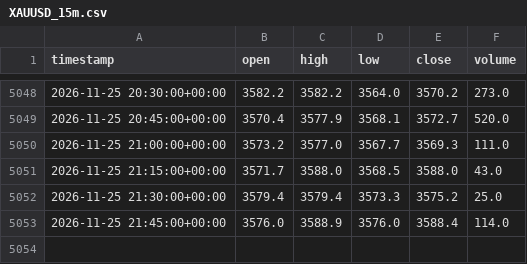
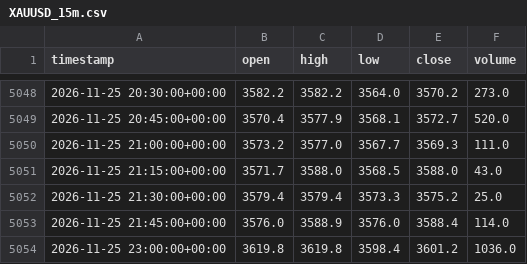
Before and after one commit to iZorget-coder/molina_, a CSV file: XAUUSD_15m.csv, drawn as a sheet; only a part is shown, gaps mark what is left out.

```diff
--- a/XAUUSD_15m.csv
+++ b/XAUUSD_15m.csv
@@ -5053 +5053,2 @@ timestamp,open,high,low,close,volume
 2026-11-25 21:45:00+00:00,3576.0,3588.9,3576.0,3588.4,114.0
+2026-11-25 23:00:00+00:00,3619.8,3619.8,3598.4,3601.2,1036.0
```
Also changed, not shown: 1 other file.
